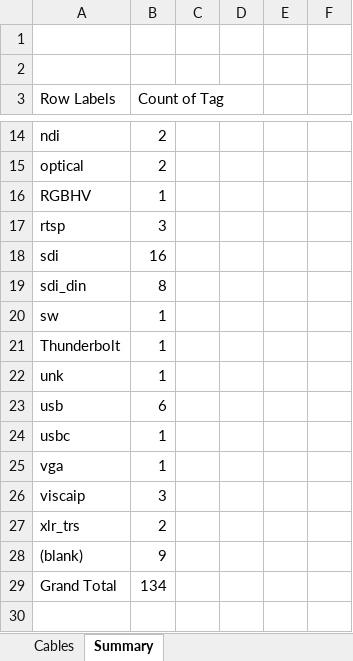
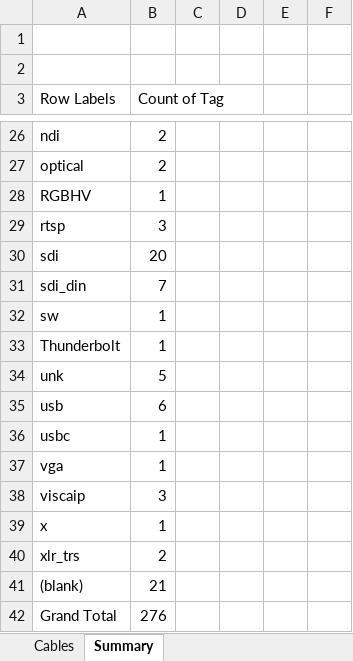
Before and after one commit to avmaint/uactechdoc, an Excel workbook: data/uac_cables.xlsx, sheet Summary, drawn as a sheet; only a part is shown, gaps mark what is left out; values as stored, in another font and other column widths than the file's, no borders; addresses are those after the commit; the diff covers the shown part only; the diff names each change by its address in the sheet, - before the commit and + after, or states it on an @@ line.

```diff
--- a/data/uac_cables.xlsx (sheet Summary)
+++ b/data/uac_cables.xlsx (sheet Summary)
-B30 (Count of Tag): 16
+B30 (Count of Tag): 20
-B31 (Count of Tag): 8
+B31 (Count of Tag): 7
-B34 (Count of Tag): 1
+B34 (Count of Tag): 5
+row 39: x | 1
-B41 (Count of Tag): 9
+B41 (Count of Tag): 21
-B42 (Count of Tag): 134
+B42 (Count of Tag): 276
```
Also changed, not shown: 13 added rows, 1 removed row and 18 edited cells elsewhere in this sheet, sheet Cables, hidden cells, 3 other files.
